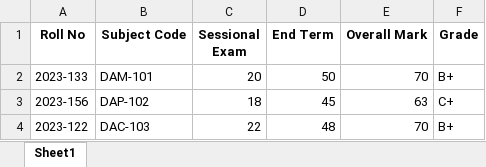
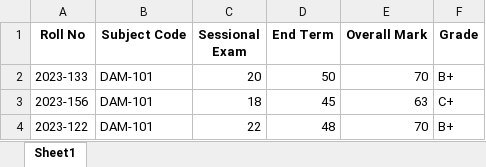
Before and after one commit to sanyammahajan21/ISTC-SMS-New, an Excel workbook: public/uploads/Results_Template.xlsx, sheet Sheet1, drawn as a sheet; values as stored, in another font and other column widths than the file's, no borders; the diff names each change by its address in the sheet, - before the commit and + after, or states it on an @@ line.

Commit message:
result api

```diff
--- a/public/uploads/Results_Template.xlsx (sheet Sheet1)
+++ b/public/uploads/Results_Template.xlsx (sheet Sheet1)
-B3 (Subject Code): DAP-102
+B3 (Subject Code): DAM-101
-B4 (Subject Code): DAC-103
+B4 (Subject Code): DAM-101
```
Also changed, not shown: 2 other files.
